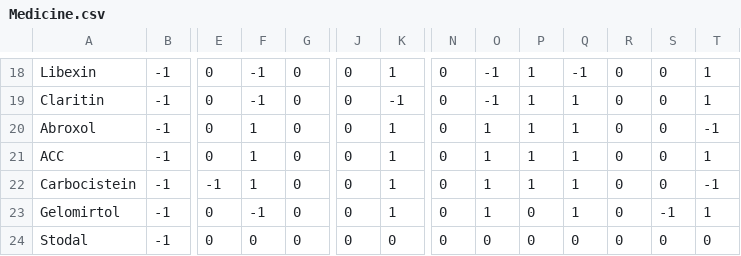
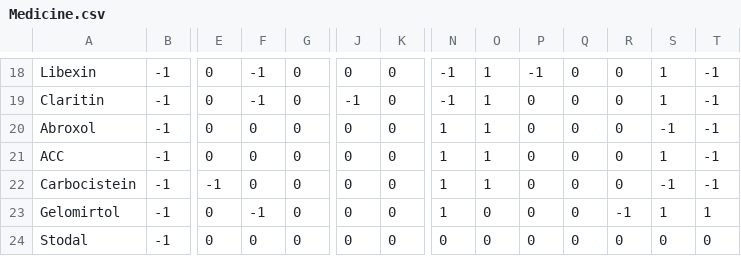
Before and after one commit to i4ata/KTP, a CSV file: src/main/resources/KnowledgeBase/Medicine.csv, drawn as a sheet; only a part is shown, gaps mark what is left out; the diff covers the shown part only; the diff names each change by its address in the sheet, - before the commit and + after, or states it on an @@ line.

```diff
--- a/src/main/resources/KnowledgeBase/Medicine.csv
+++ b/src/main/resources/KnowledgeBase/Medicine.csv
-K18: 1
+K18: 0
-N18:N19: 0
+N18:N19: -1
-O18:O19: -1
+O18:O19: 1
-P18: 1
+P18: -1
-Q18: -1
+Q18: 0
-S18:S19: 0
+S18:S19: 1
-T18:T19: 1
+T18:T19: -1
-J19: 0
+J19: -1
-K19: -1
+K19: 0
-P19:P22: 1
+P19:P22: 0
-Q19:Q23: 1
+Q19:Q23: 0
-F20:F22: 1
+F20:F22: 0
-K20:K23: 1
+K20:K23: 0
-N20:N23: 0
+N20:N23: 1
-S20: 0
+S20: -1
-S21: 0
+S21: 1
-T21: 1
+T21: -1
-S22: 0
+S22: -1
-O23: 1
+O23: 0
-R23: 0
+R23: -1
-S23: -1
+S23: 1
```
Also changed, not shown: 121 edited cells elsewhere in this file, src/main/resources/KnowledgeBase/Options.csv, src/main/resources/KnowledgeBase/Questions.csv.
